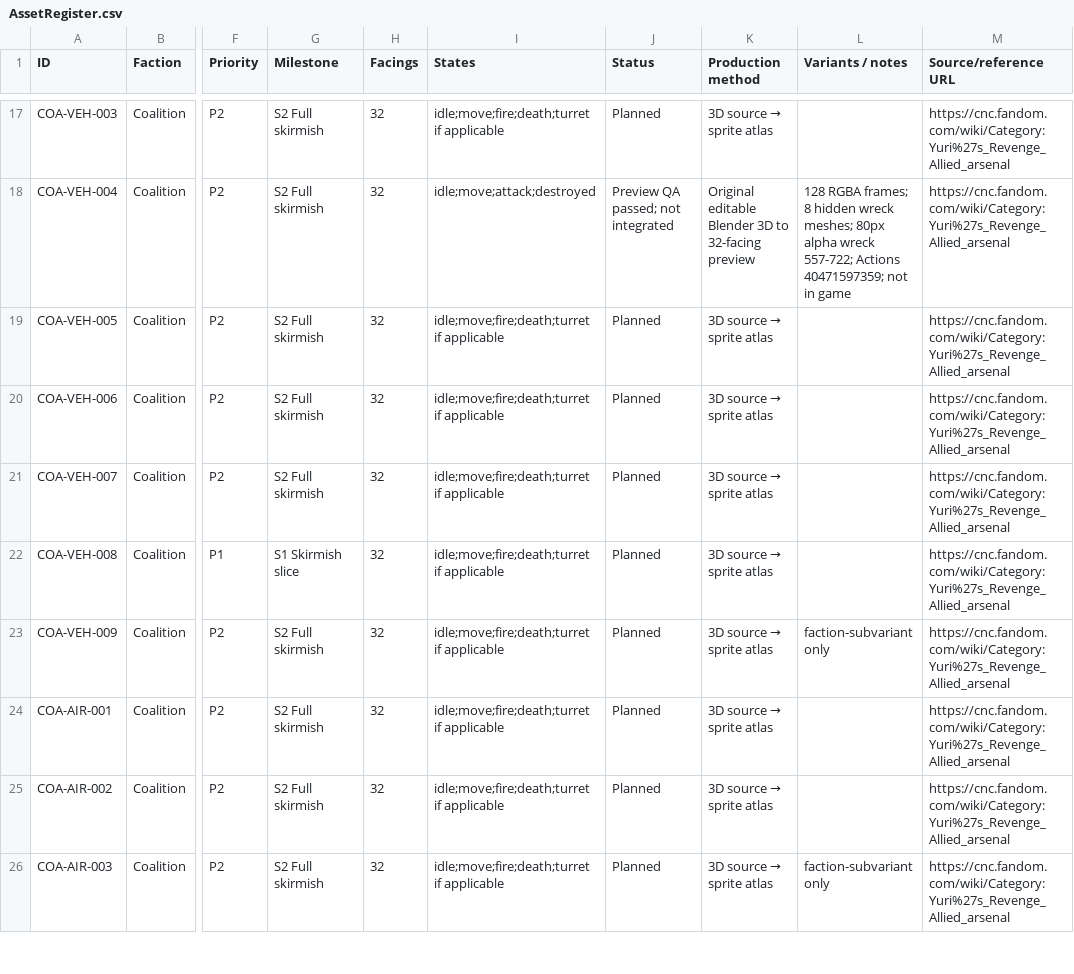
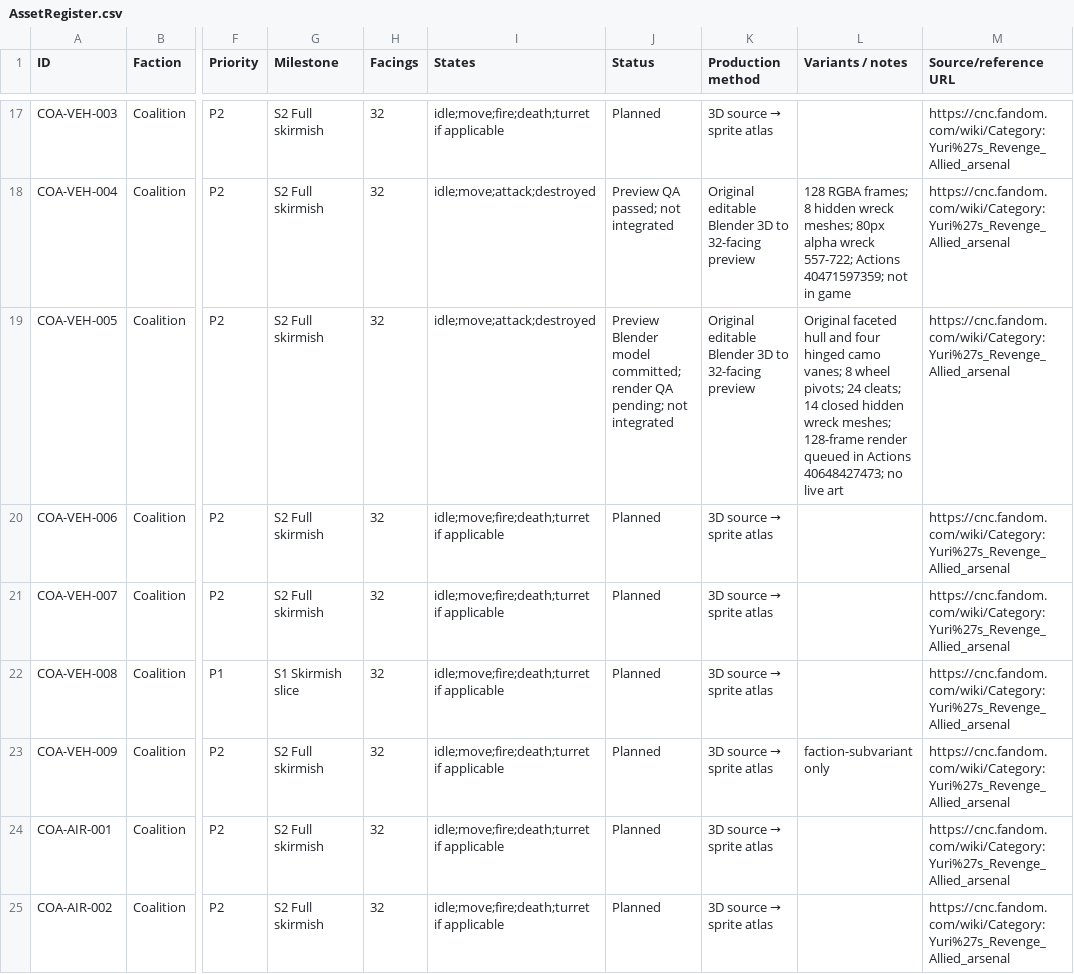
Before and after one commit to shukritobi/chrono-dominion, a CSV file: planning/AssetRegister.csv, drawn as a sheet; only a part is shown, gaps mark what is left out; the shorter side is filled out with more unchanged rows; the diff names each change by its address in the sheet, - before the commit and + after, or states it on an @@ line.

Commit message:
docs(art): register Camouflage Hunter as unverified preview render, not production

```diff
--- a/planning/AssetRegister.csv
+++ b/planning/AssetRegister.csv
-I19 (States): idle;move;fire;death;turret if applicable
+I19 (States): idle;move;attack;destroyed
-J19 (Status): Planned
+J19 (Status): Preview Blender model committed; render QA pending; not integrated
@@ K19 (Production method): 3D source → sprite atlas → Original editable Blender 3D to 32-facing preview @@
-L19 (Variants / notes): (empty)
+L19 (Variants / notes): Original faceted hull and four hinged camo vanes; 8 wheel pivots; 24 cleats; 14 closed hidden wreck meshes; 128-frame render queued in Actions 40648427473; no live art
```
